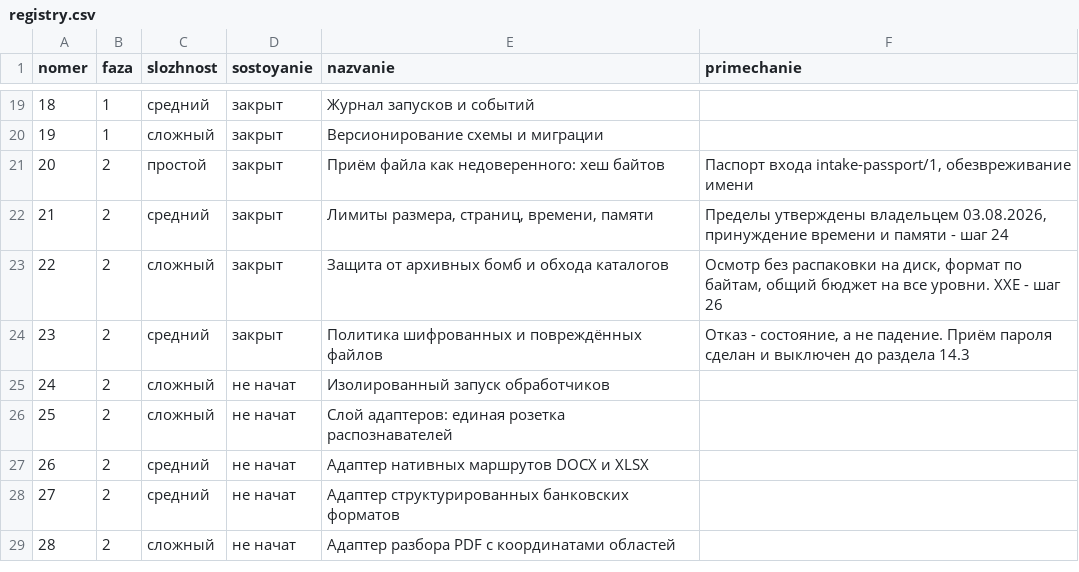
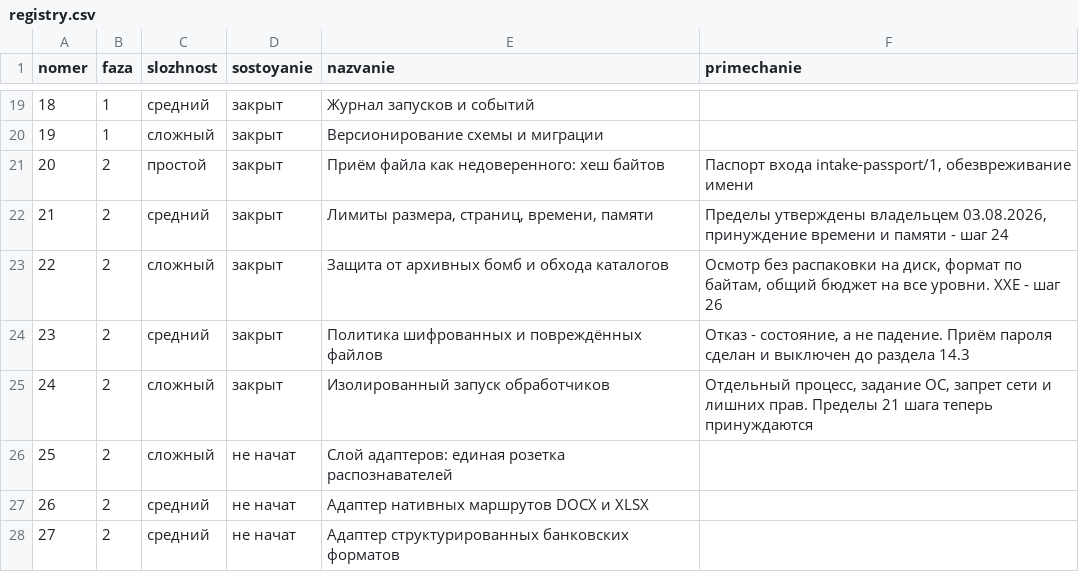
Before and after one commit to lordrubano/stanok-pult, a CSV file: registry.csv, drawn as a sheet; only a part is shown, gaps mark what is left out; the shorter side is filled out with more unchanged rows.

```diff
--- a/registry.csv
+++ b/registry.csv
@@ -24,3 +24,3 @@ nomer;faza;slozhnost;sostoyanie;nazvanie;primechanie
 23;2;средний;закрыт;Политика шифрованных и повреждённых файлов;Отказ - состояние, а не падение. Приём пароля сделан и выключен до раздела 14.3
-24;2;сложный;не начат;Изолированный запуск обработчиков;
+24;2;сложный;закрыт;Изолированный запуск обработчиков;Отдельный процесс, задание ОС, запрет сети и лишних прав. Пределы 21 шага теперь принуждаются
 25;2;сложный;не начат;Слой адаптеров: единая розетка распознавателей;
```
Also changed, not shown: 6 other files.
